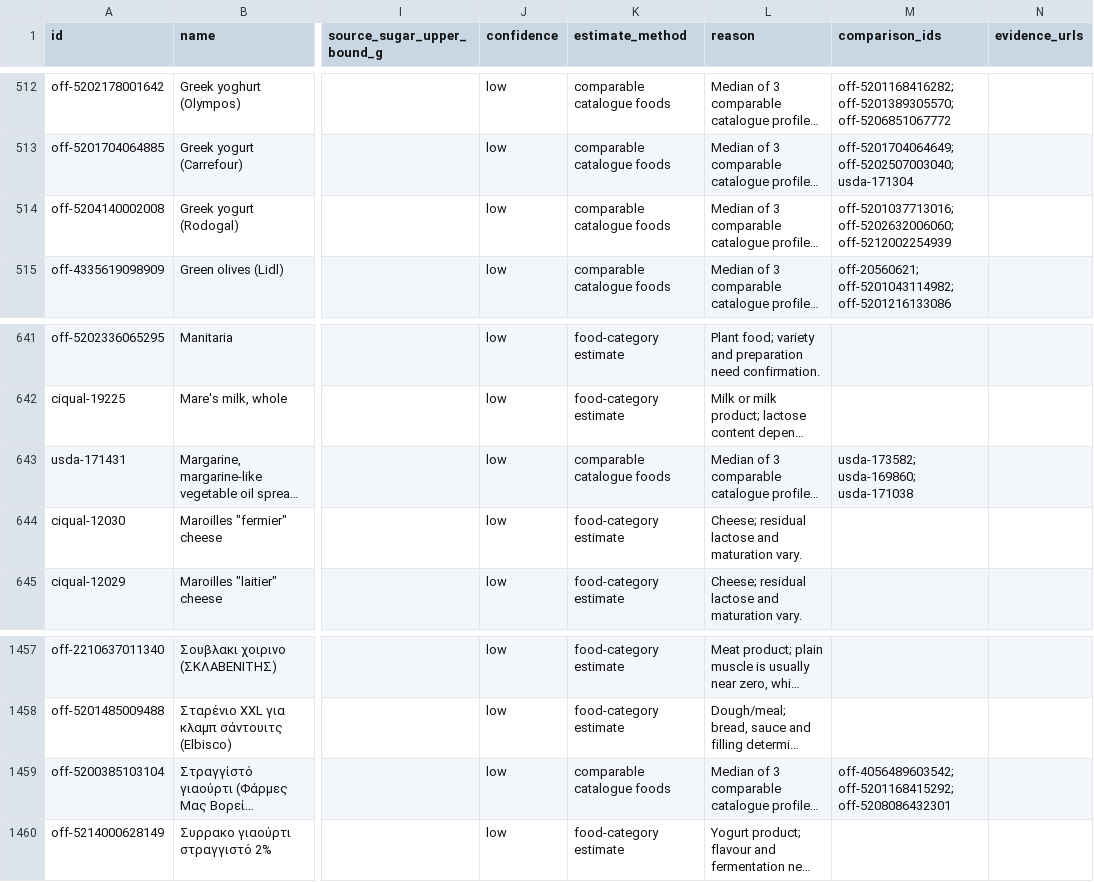
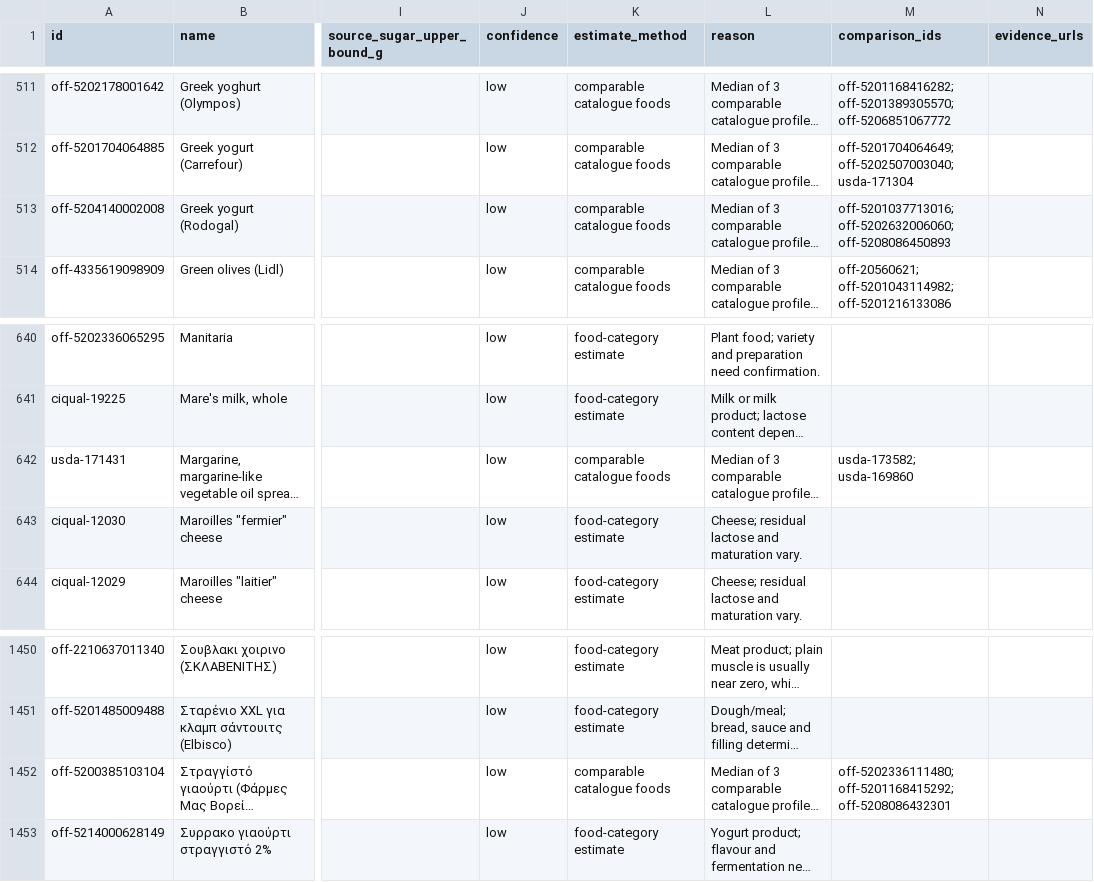
Before and after one commit to tkutsu/regimen, a CSV file: docs/food-review/missing-sugar.csv, drawn as a sheet; only a part is shown, gaps mark what is left out; long unchanged cells end in …; addresses are those after the commit; the diff covers the shown part only; the diff names each change by its address in the sheet, - before the commit and + after, or states it on an @@ line.

```diff
--- a/docs/food-review/missing-sugar.csv
+++ b/docs/food-review/missing-sugar.csv
-M513 (comparison_ids): off-5201037713016; off-5202632006060; off-5212002254939
+M513 (comparison_ids): off-5201037713016; off-5202632006060; off-5208086450893
-M642 (comparison_ids): usda-173582; usda-169860; usda-171038
+M642 (comparison_ids): usda-173582; usda-169860
-M1452 (comparison_ids): off-4056489603542; off-5201168415292; off-5208086432301
+M1452 (comparison_ids): off-5202336111480; off-5201168415292; off-5208086432301
```
Also changed, not shown: 3 added rows, 8 removed rows and 8 edited cells elsewhere in this file, 19 other files.
